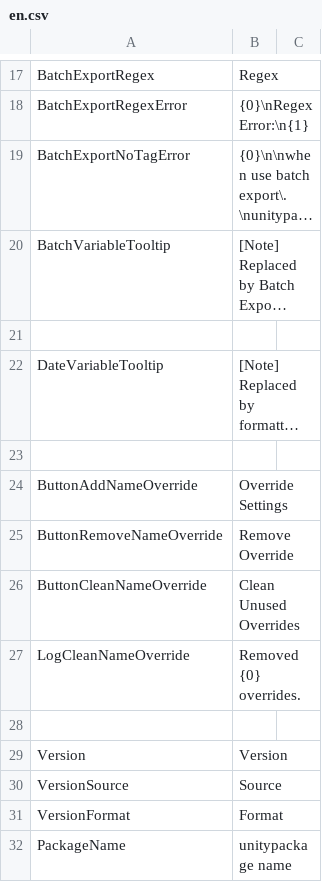
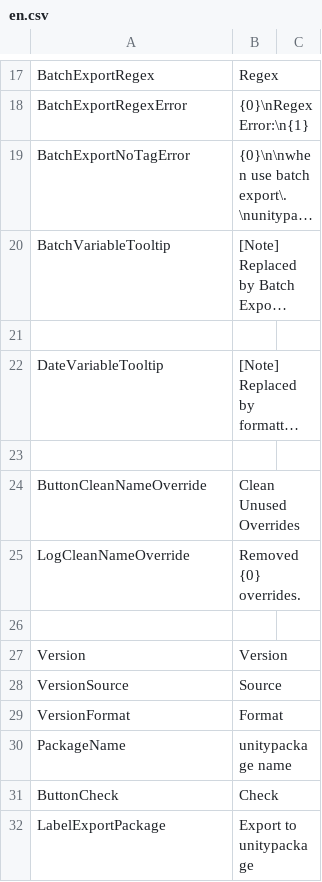
Before and after one commit to SleetCat123/MizoresUnityPackageExporter, a CSV file: Assets/Mizore_Nekoyanagi/Util/MizoresPackageExporter/Texts/Resources/MizoresPackageExporter/en.csv, drawn as a sheet; only a part is shown, gaps mark what is left out; the shorter side is filled out with more unchanged rows; long unchanged cells end in …; the diff names each change by its address in the sheet, - before the commit and + after, or states it on an @@ line.

Commit message:
BatchOverrideの内容を別オブジェクトで設定するようにした

```diff
--- a/Assets/Mizore_Nekoyanagi/Util/MizoresPackageExporter/Texts/Resources/MizoresPackageExporter/en.csv
+++ b/Assets/Mizore_Nekoyanagi/Util/MizoresPackageExporter/Texts/Resources/MizoresPackageExporter/en.csv
-row 24: ButtonAddNameOverride | Override Settings
-row 25: ButtonRemoveNameOverride | Remove Override
```
Also changed, not shown: 6 other files.
